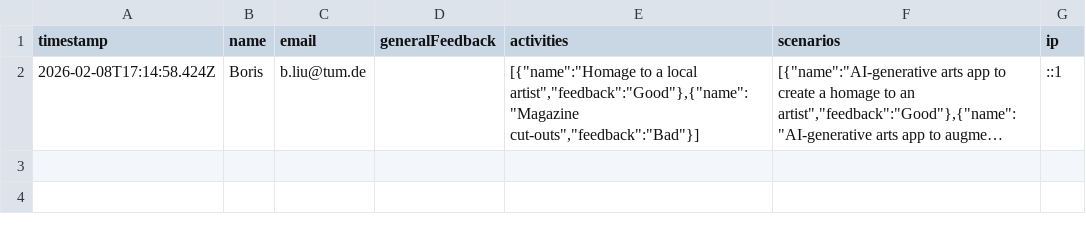
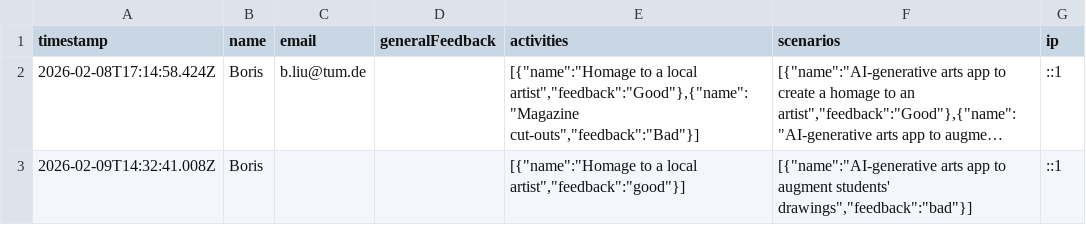
Before and after one commit to Boris-Bot69/aiethics, a CSV file: feedback.csv, drawn as a sheet; long unchanged cells end in …; the diff names each change by its address in the sheet, - before the commit and + after, or states it on an @@ line.

```diff
--- a/feedback.csv
+++ b/feedback.csv
+row 3: 2026-02-09T14:32:41.008Z | Boris |  |  | [{"name":"Homage to a local artist","feedback":"good"}] | [{"name":"AI-generative arts app to augment students' drawings","feedback":"bad"}] | ::1
```
Also changed, not shown: 9 other files.
